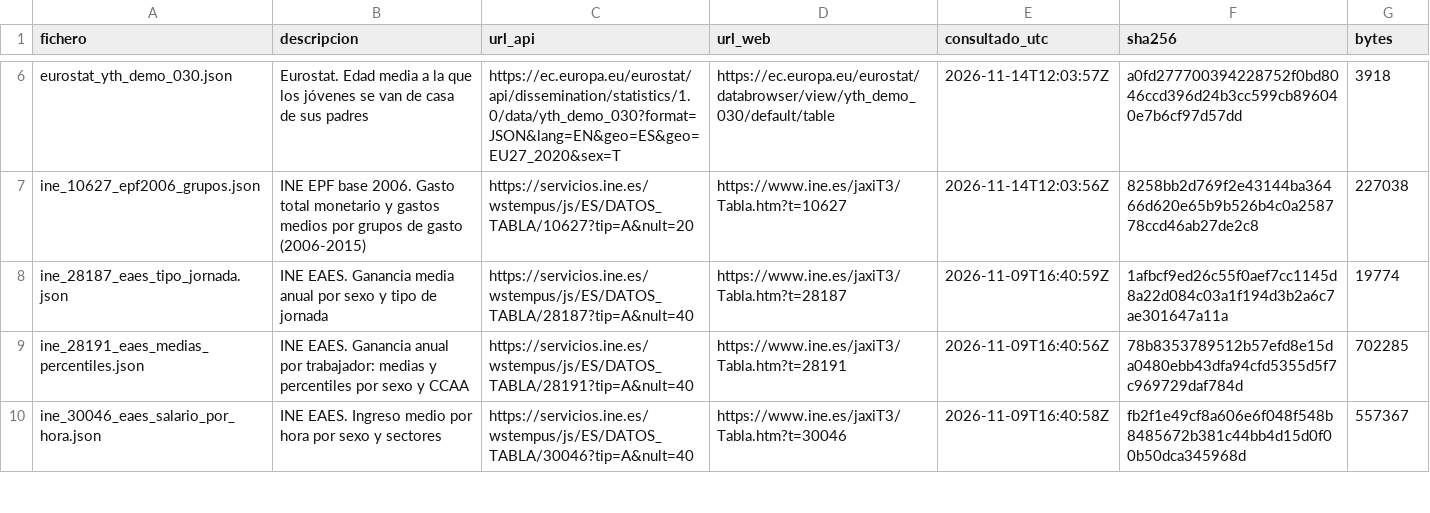
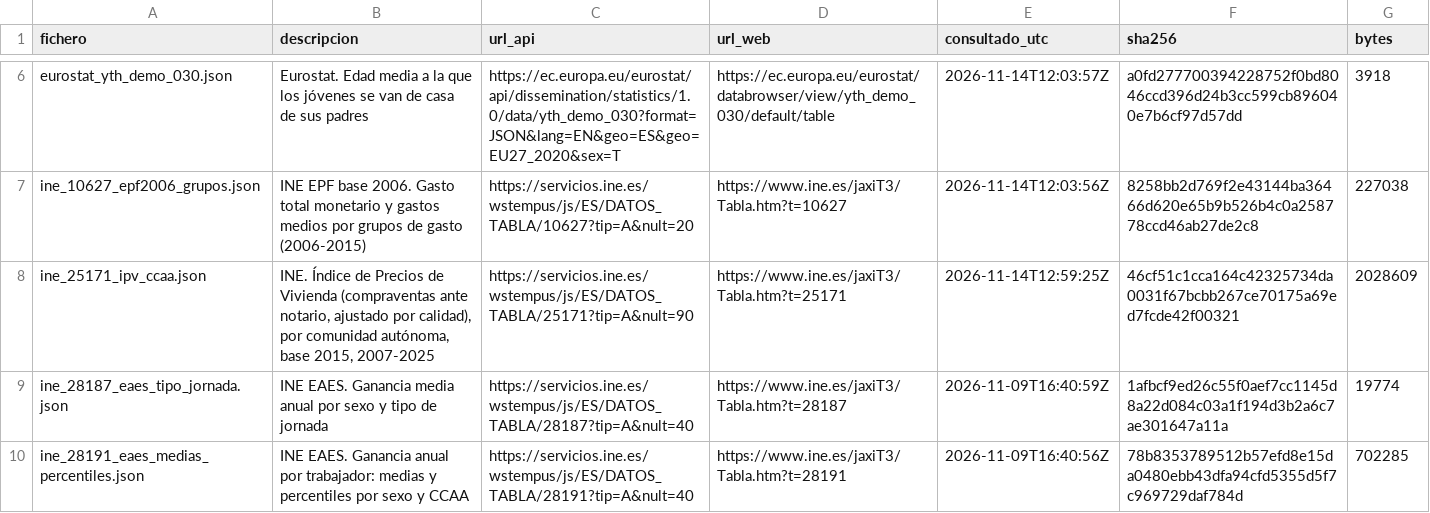
Before and after one commit to brunomarcial-eng/VideosEspa-a, a CSV file: data/raw/MANIFEST.csv, drawn as a sheet; only a part is shown, gaps mark what is left out; the shorter side is filled out with more unchanged rows; the diff names each change by its address in the sheet, - before the commit and + after, or states it on an @@ line.

```diff
--- a/data/raw/MANIFEST.csv
+++ b/data/raw/MANIFEST.csv
+row 8: ine_25171_ipv_ccaa.json | INE. Índice de Precios de Vivienda (compraventas ante notario, ajustado por calidad), por comunidad autónoma, base 2015, 2007-2025 | https://servicios.ine.es/wstempus/js/ES/DATOS_TABLA/25171?tip=A&nult=90 | https://www.ine.es/jaxiT3/Tabla.htm?t=25171 | 2026-11-14T12:59:25Z | 46cf51c1cca164c42325734da0031f67bcbb267ce70175a69ed7fcde42f00321 | 2028609
```
Also changed, not shown: 3 other files.
